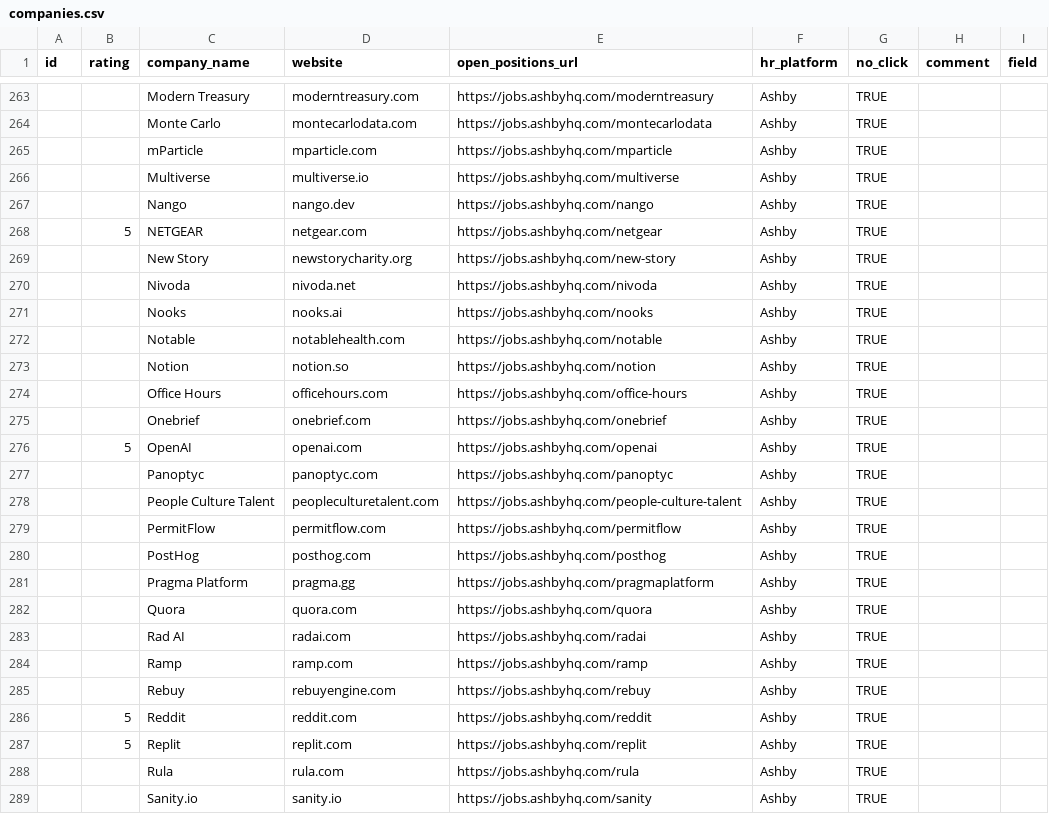
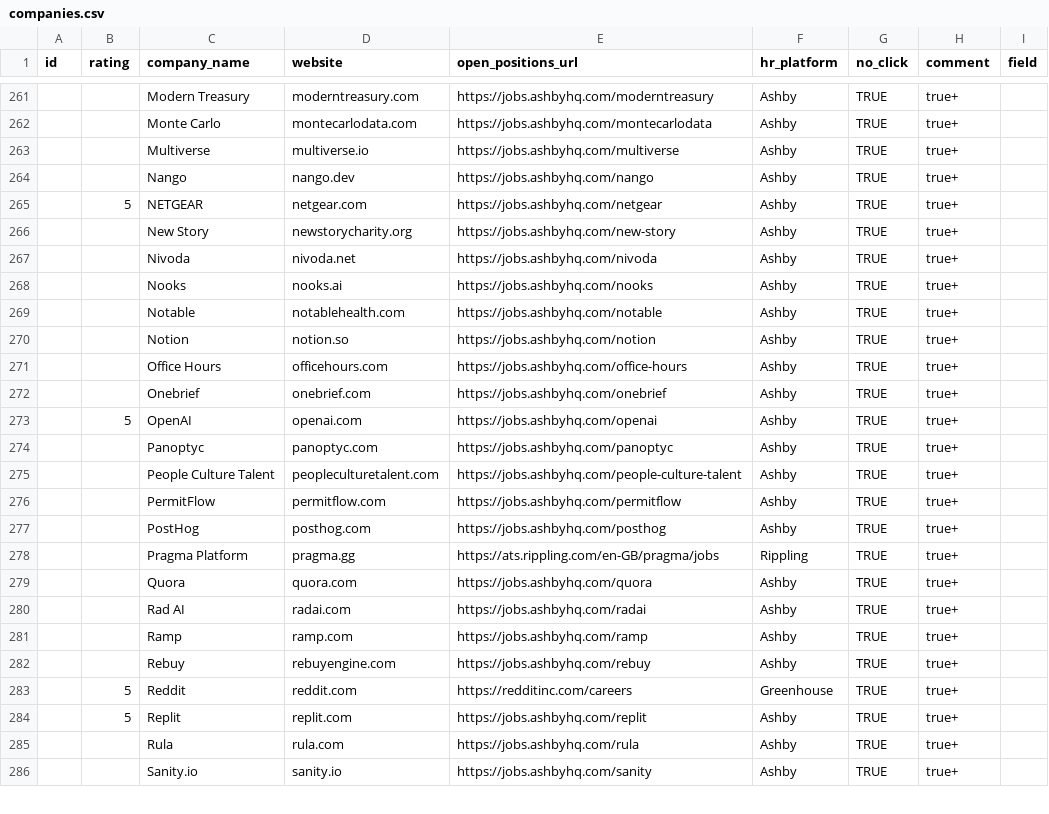
Before and after one commit to ukrainets/js, a CSV file: data/companies.csv, drawn as a sheet; only a part is shown, gaps mark what is left out; the diff covers the shown part only.

```diff
--- a/data/companies.csv
+++ b/data/companies.csv
@@ -263,27 +261,26 @@ id,rating,company_name,website,open_positions_url,hr_platform,no_click,comment,f
-,,Modern Treasury,moderntreasury.com,https://jobs.ashbyhq.com/moderntreasury,Ashby,TRUE,,
-,,Monte Carlo,montecarlodata.com,https://jobs.ashbyhq.com/montecarlodata,Ashby,TRUE,,
-,,mParticle,mparticle.com,https://jobs.ashbyhq.com/mparticle,Ashby,TRUE,,
-,,Multiverse,multiverse.io,https://jobs.ashbyhq.com/multiverse,Ashby,TRUE,,
-,,Nango,nango.dev,https://jobs.ashbyhq.com/nango,Ashby,TRUE,,
-,5,NETGEAR,netgear.com,https://jobs.ashbyhq.com/netgear,Ashby,TRUE,,
-,,New Story,newstorycharity.org,https://jobs.ashbyhq.com/new-story,Ashby,TRUE,,
-,,Nivoda,nivoda.net,https://jobs.ashbyhq.com/nivoda,Ashby,TRUE,,
-,,Nooks,nooks.ai,https://jobs.ashbyhq.com/nooks,Ashby,TRUE,,
-,,Notable,notablehealth.com,https://jobs.ashbyhq.com/notable,Ashby,TRUE,,
-,,Notion,notion.so,https://jobs.ashbyhq.com/notion,Ashby,TRUE,,
-,,Office Hours,officehours.com,https://jobs.ashbyhq.com/office-hours,Ashby,TRUE,,
-,,Onebrief,onebrief.com,https://jobs.ashbyhq.com/onebrief,Ashby,TRUE,,
-,5,OpenAI,openai.com,https://jobs.ashbyhq.com/openai,Ashby,TRUE,,
-,,Panoptyc,panoptyc.com,https://jobs.ashbyhq.com/panoptyc,Ashby,TRUE,,
-,,People Culture Talent,peopleculturetalent.com,https://jobs.ashbyhq.com/people-culture-talent,Ashby,TRUE,,
-,,PermitFlow,permitflow.com,https://jobs.ashbyhq.com/permitflow,Ashby,TRUE,,
-,,PostHog,posthog.com,https://jobs.ashbyhq.com/posthog,Ashby,TRUE,,
-,,Pragma Platform,pragma.gg,https://jobs.ashbyhq.com/pragmaplatform,Ashby,TRUE,,
-,,Quora,quora.com,https://jobs.ashbyhq.com/quora,Ashby,TRUE,,
-,,Rad AI,radai.com,https://jobs.ashbyhq.com/radai,Ashby,TRUE,,
-,,Ramp,ramp.com,https://jobs.ashbyhq.com/ramp,Ashby,TRUE,,
-,,Rebuy,rebuyengine.com,https://jobs.ashbyhq.com/rebuy,Ashby,TRUE,,
-,5,Reddit,reddit.com,https://jobs.ashbyhq.com/reddit,Ashby,TRUE,,
-,5,Replit,replit.com,https://jobs.ashbyhq.com/replit,Ashby,TRUE,,
-,,Rula,rula.com,https://jobs.ashbyhq.com/rula,Ashby,TRUE,,
-,,Sanity.io,sanity.io,https://jobs.ashbyhq.com/sanity,Ashby,TRUE,,
+,,Modern Treasury,moderntreasury.com,https://jobs.ashbyhq.com/moderntreasury,Ashby,TRUE,true+,
+,,Monte Carlo,montecarlodata.com,https://jobs.ashbyhq.com/montecarlodata,Ashby,TRUE,true+,
+,,Multiverse,multiverse.io,https://jobs.ashbyhq.com/multiverse,Ashby,TRUE,true+,
+,,Nango,nango.dev,https://jobs.ashbyhq.com/nango,Ashby,TRUE,true+,
+,5,NETGEAR,netgear.com,https://jobs.ashbyhq.com/netgear,Ashby,TRUE,true+,
+,,New Story,newstorycharity.org,https://jobs.ashbyhq.com/new-story,Ashby,TRUE,true+,
+,,Nivoda,nivoda.net,https://jobs.ashbyhq.com/nivoda,Ashby,TRUE,true+,
+,,Nooks,nooks.ai,https://jobs.ashbyhq.com/nooks,Ashby,TRUE,true+,
+,,Notable,notablehealth.com,https://jobs.ashbyhq.com/notable,Ashby,TRUE,true+,
+,,Notion,notion.so,https://jobs.ashbyhq.com/notion,Ashby,TRUE,true+,
+,,Office Hours,officehours.com,https://jobs.ashbyhq.com/office-hours,Ashby,TRUE,true+,
+,,Onebrief,onebrief.com,https://jobs.ashbyhq.com/onebrief,Ashby,TRUE,true+,
+,5,OpenAI,openai.com,https://jobs.ashbyhq.com/openai,Ashby,TRUE,true+,
+,,Panoptyc,panoptyc.com,https://jobs.ashbyhq.com/panoptyc,Ashby,TRUE,true+,
+,,People Culture Talent,peopleculturetalent.com,https://jobs.ashbyhq.com/people-culture-talent,Ashby,TRUE,true+,
+,,PermitFlow,permitflow.com,https://jobs.ashbyhq.com/permitflow,Ashby,TRUE,true+,
+,,PostHog,posthog.com,https://jobs.ashbyhq.com/posthog,Ashby,TRUE,true+,
+,,Pragma Platform,pragma.gg,https://ats.rippling.com/en-GB/pragma/jobs,Rippling,TRUE,true+,
+,,Quora,quora.com,https://jobs.ashbyhq.com/quora,Ashby,TRUE,true+,
+,,Rad AI,radai.com,https://jobs.ashbyhq.com/radai,Ashby,TRUE,true+,
+,,Ramp,ramp.com,https://jobs.ashbyhq.com/ramp,Ashby,TRUE,true+,
+,,Rebuy,rebuyengine.com,https://jobs.ashbyhq.com/rebuy,Ashby,TRUE,true+,
+,5,Reddit,reddit.com,https://redditinc.com/careers,Greenhouse,TRUE,true+,
+,5,Replit,replit.com,https://jobs.ashbyhq.com/replit,Ashby,TRUE,true+,
+,,Rula,rula.com,https://jobs.ashbyhq.com/rula,Ashby,TRUE,true+,
+,,Sanity.io,sanity.io,https://jobs.ashbyhq.com/sanity,Ashby,TRUE,true+,
```
Also changed, not shown: 7 added rows, 3 removed rows and 89 edited cells elsewhere in this file, 1 other file.
